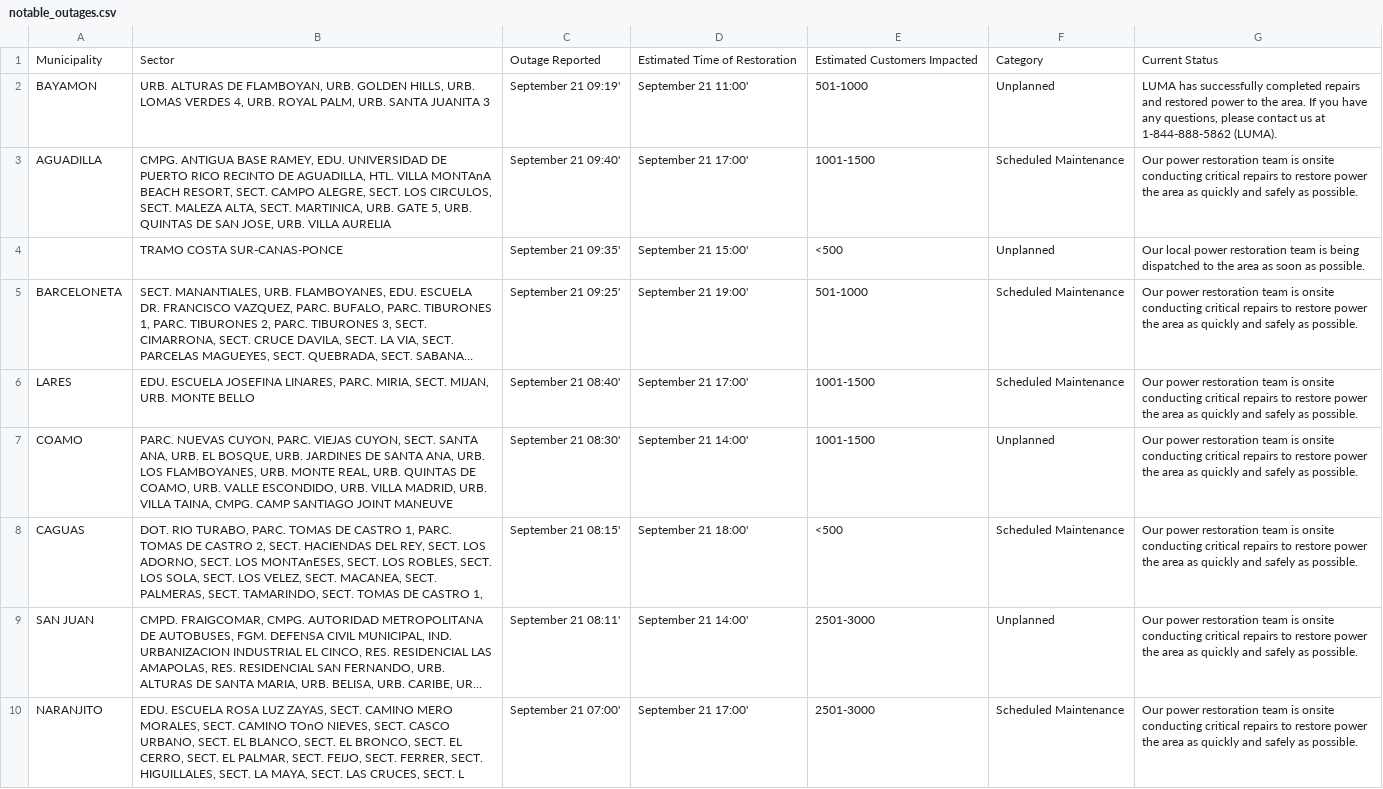
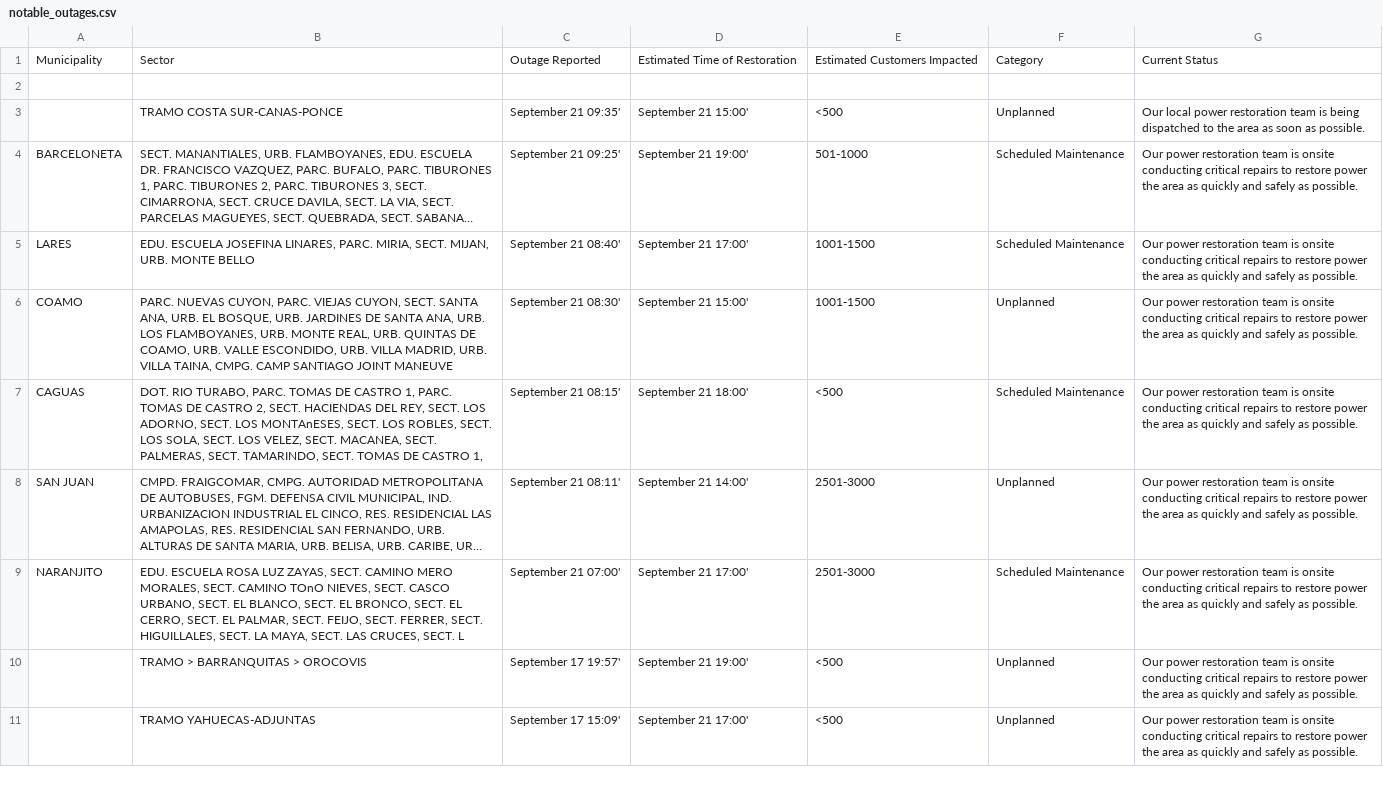
Before and after one commit to SuperSonicHub1/luma-energy-outages, a CSV file: notable_outages.csv, drawn as a sheet; only a part is shown; the shorter side is filled out with more unchanged rows; long unchanged cells end in …; removed rows and columns are numbered as before the commit, all else as after; the diff names each change by its address in the sheet, - before the commit and + after, or states it on an @@ line.

```diff
--- a/notable_outages.csv
+++ b/notable_outages.csv
-row 2: BAYAMON | URB. ALTURAS DE FLAMBOYAN, URB. GOLDEN HILLS, URB. LOMAS VERDES 4, URB. ROYAL PALM, URB. SANTA JUANITA 3 | September 21 09:19' | September 21 11:00' | 501-1000 | Unplanned | LUMA has successfully completed repairs and restored power to the area. If you have any questions, please contact us at 1-844-888-5862 (LUMA).
+row 2: (empty)
-row 3: AGUADILLA | CMPG. ANTIGUA BASE RAMEY, EDU. UNIVERSIDAD DE PUERTO RICO RECINTO DE AGUADILLA, HTL. VILLA MONTAnA BEACH RESORT, SECT. CAMPO ALEGRE, SECT. LOS CIRCULOS, SECT. MALEZA ALTA, SECT. MARTINICA, URB. GATE 5, URB. QUINTAS DE SAN JOSE, URB. VILLA AURELIA | September 21 09:40' | September 21 17:00' | 1001-1500 | Scheduled Maintenance | Our power restoration team is onsite conducting critical repairs to restore power the area as quickly and safely as possible.
-D6: September 21 14:00'
+D6: September 21 15:00'
```
Also changed, not shown: 2 other files.
